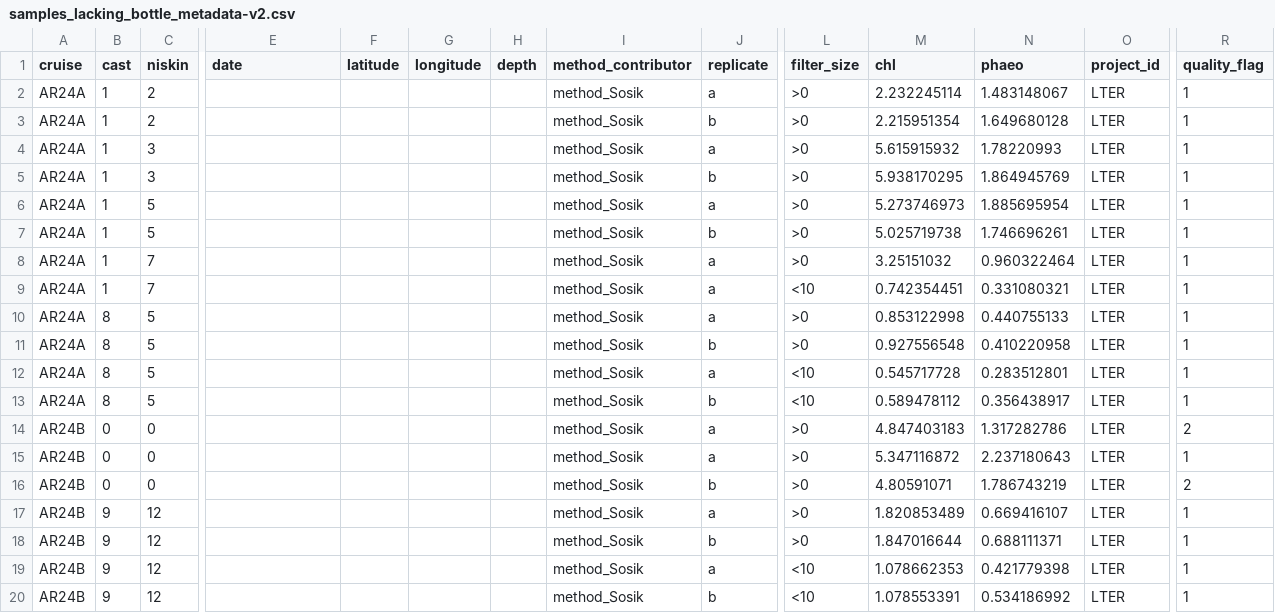
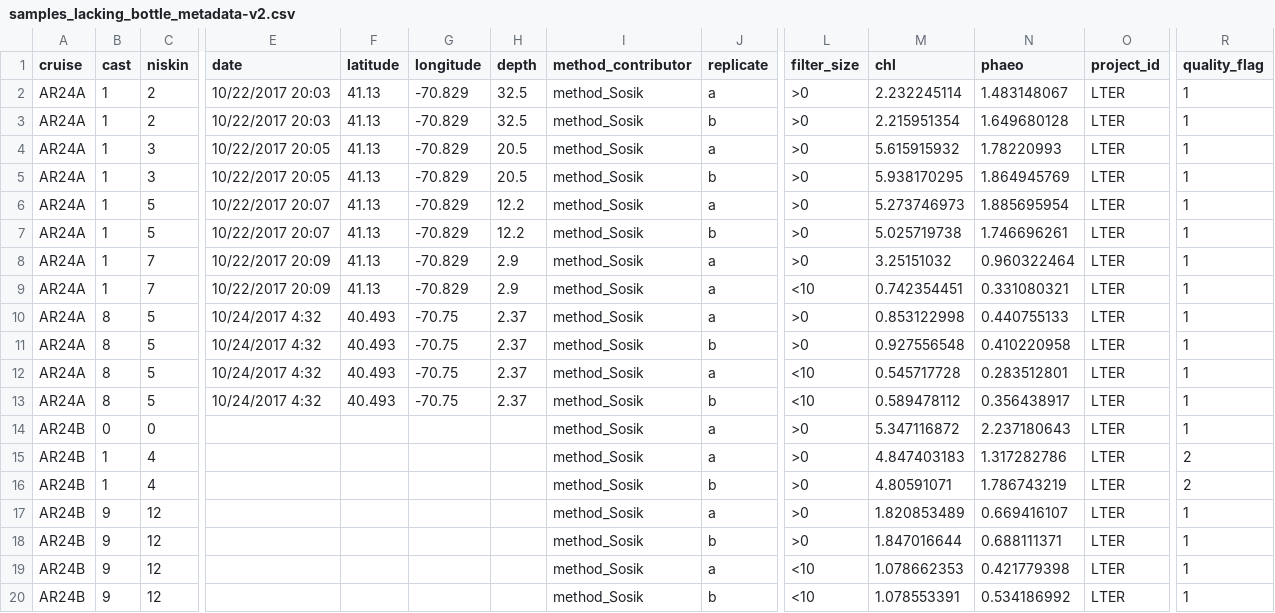
Before and after one commit to WHOIGit/nes-lter-chl-transect, a CSV file: samples_lacking_bottle_metadata-v2.csv, drawn as a sheet; only a part is shown, gaps mark what is left out; removed rows and columns are numbered as before the commit, all else as after; rows hold the shown columns only; the diff names each change by its address in the sheet, - before the commit and + after, or states it on an @@ line.

Commit message:
update bottle metadata per ETC

```diff
--- a/samples_lacking_bottle_metadata-v2.csv
+++ b/samples_lacking_bottle_metadata-v2.csv
-E2:E3 (date): (empty)
+E2:E3 (date): 10/22/2017 20:03
-F2:F9 (latitude): (empty)
+F2:F9 (latitude): 41.13
-G2:G9 (longitude): (empty)
+G2:G9 (longitude): -70.829
-H2:H3 (depth): (empty)
+H2:H3 (depth): 32.5
-E4:E5 (date): (empty)
+E4:E5 (date): 10/22/2017 20:05
-H4:H5 (depth): (empty)
+H4:H5 (depth): 20.5
-E6:E7 (date): (empty)
+E6:E7 (date): 10/22/2017 20:07
-H6:H7 (depth): (empty)
+H6:H7 (depth): 12.2
-E8:E9 (date): (empty)
+E8:E9 (date): 10/22/2017 20:09
-H8:H9 (depth): (empty)
+H8:H9 (depth): 2.9
-E10:E13 (date): (empty)
+E10:E13 (date): 10/24/2017 4:32
-F10:F13 (latitude): (empty)
+F10:F13 (latitude): 40.493
-G10:G13 (longitude): (empty)
+G10:G13 (longitude): -70.75
-H10:H13 (depth): (empty)
+H10:H13 (depth): 2.37
-row 14: AR24B | 0 | 0 |  |  |  |  | method_Sosik | a | >0 | 4.847403183 | 1.317282786 | LTER | 2
+row 15: AR24B | 1 | 4 |  |  |  |  | method_Sosik | a | >0 | 4.847403183 | 1.317282786 | LTER | 2
-B16 (cast): 0
+B16 (cast): 1
-C16 (niskin): 0
+C16 (niskin): 4
```
